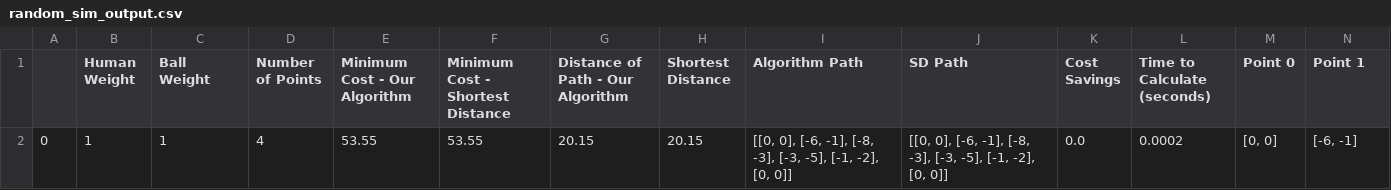
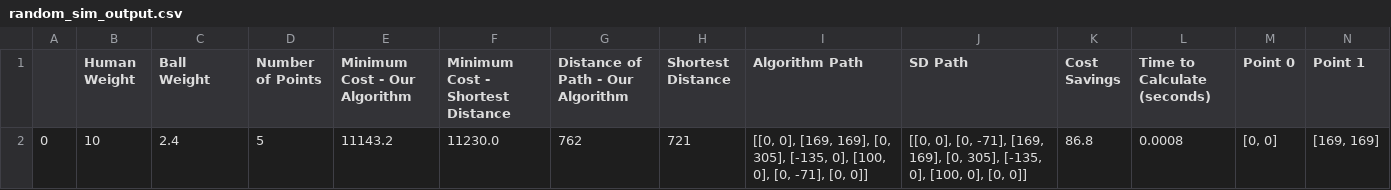
Before and after one commit to Thorny128/tennisballs, a CSV file: random_sim_output.csv, drawn as a sheet; only a part is shown; removed rows and columns are numbered as before the commit, all else as after; rows hold the shown columns only; the diff names each change by its address in the sheet, - before the commit and + after, or states it on an @@ line.

```diff
--- a/random_sim_output.csv
+++ b/random_sim_output.csv
-row 2: 0 | 1 | 1 | 4 | 53.55 | 53.55 | 20.15 | 20.15 | [[0, 0], [-6, -1], [-8, -3], [-3, -5], [-1, -2], [0, 0]] | [[0, 0], [-6, -1], [-8, -3], [-3, -5], [-1, -2], [0, 0]] | 0.0 | 0.0002 | [0, 0] | [-6, -1]
+row 2: 0 | 10 | 2.4 | 5 | 11143.2 | 11230.0 | 762 | 721 | [[0, 0], [169, 169], [0, 305], [-135, 0], [100, 0], [0, -71], [0, 0]] | [[0, 0], [0, -71], [169, 169], [0, 305], [-135, 0], [100, 0], [0, 0]] | 86.8 | 0.0008 | [0, 0] | [169, 169]
```
Also changed, not shown: 1 other file.
